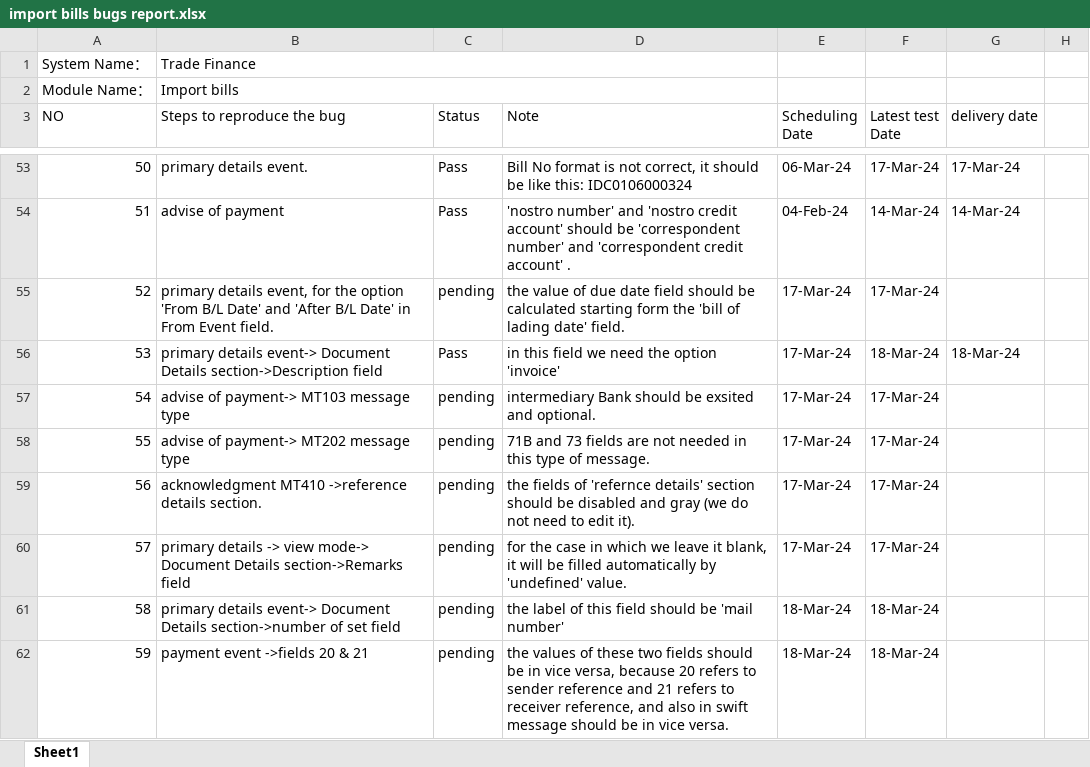
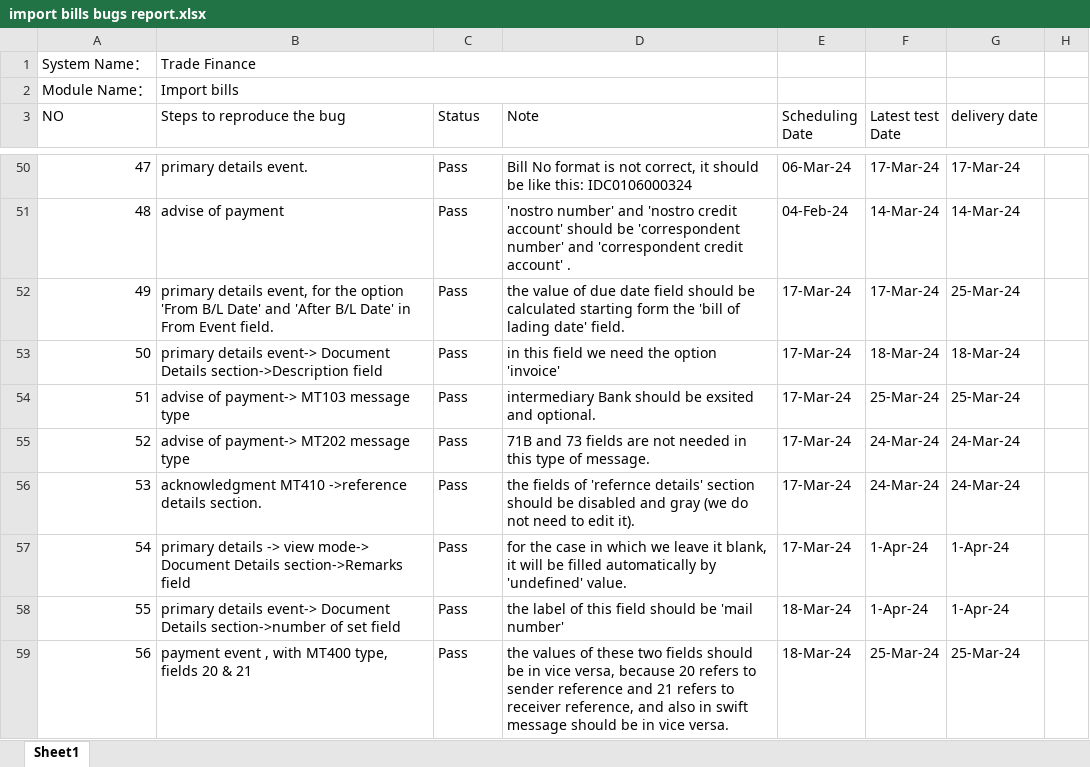
Before and after one commit to mohsen-ebrahem/fol, an Excel workbook: Bug Reports/import bills bugs report.xlsx, sheet Sheet1, drawn as a sheet; only a part is shown, gaps mark what is left out; values as stored, in another font and other column widths than the file's, no cell formats; removed rows and columns are numbered as before the commit, all else as after; the diff covers the shown part only; the diff names each change by its address in the sheet, - before the commit and + after, or states it on an @@ line.

```diff
--- a/Bug Reports/import bills bugs report.xlsx (sheet Sheet1)
+++ b/Bug Reports/import bills bugs report.xlsx (sheet Sheet1)
@@ column A (NO) renumbered between rows 7 and 72 @@
-C52 (Status): pending
+C52 (Status): Pass
-G52 (delivery date): (empty)
+G52 (delivery date): 25-Mar-24
-C54:C58 (Status): pending
+C54:C58 (Status): Pass
-F54 (Latest test Date): 17-Mar-24
+F54 (Latest test Date): 25-Mar-24
-G54 (delivery date): (empty)
+G54 (delivery date): 25-Mar-24
-F55:F56 (Latest test Date): 17-Mar-24
+F55:F56 (Latest test Date): 24-Mar-24
-G55:G56 (delivery date): (empty)
+G55:G56 (delivery date): 24-Mar-24
-F57 (Latest test Date): 17-Mar-24
+F57 (Latest test Date): 1-Apr-24
-G57:G58 (delivery date): (empty)
+G57:G58 (delivery date): 1-Apr-24
-F58 (Latest test Date): 18-Mar-24
+F58 (Latest test Date): 1-Apr-24
-row 62: 59 | payment event ->fields 20 & 21 | pending | the values of these two fields should be in vice versa, because 20 refers to sender reference and 21 refers to receiver reference, and also in swift message should be in vice versa. | 18-Mar-24 | 18-Mar-24
+row 59: 56 | payment event , with MT400 type, fields 20 & 21 | Pass | the values of these two fields should be in vice versa, because 20 refers to sender reference and 21 refers to receiver reference, and also in swift message should be in vice versa. | 18-Mar-24 | 25-Mar-24 | 25-Mar-24
```
Also changed, not shown: 12 added rows, 3 removed rows and 81 edited cells elsewhere in this sheet, cell formats, Bug Reports/Export Letter Of Credit Bugs Report.xlsx, Bug Reports/Freign Remittance Bugs Report.xlsx, 27 other files.
